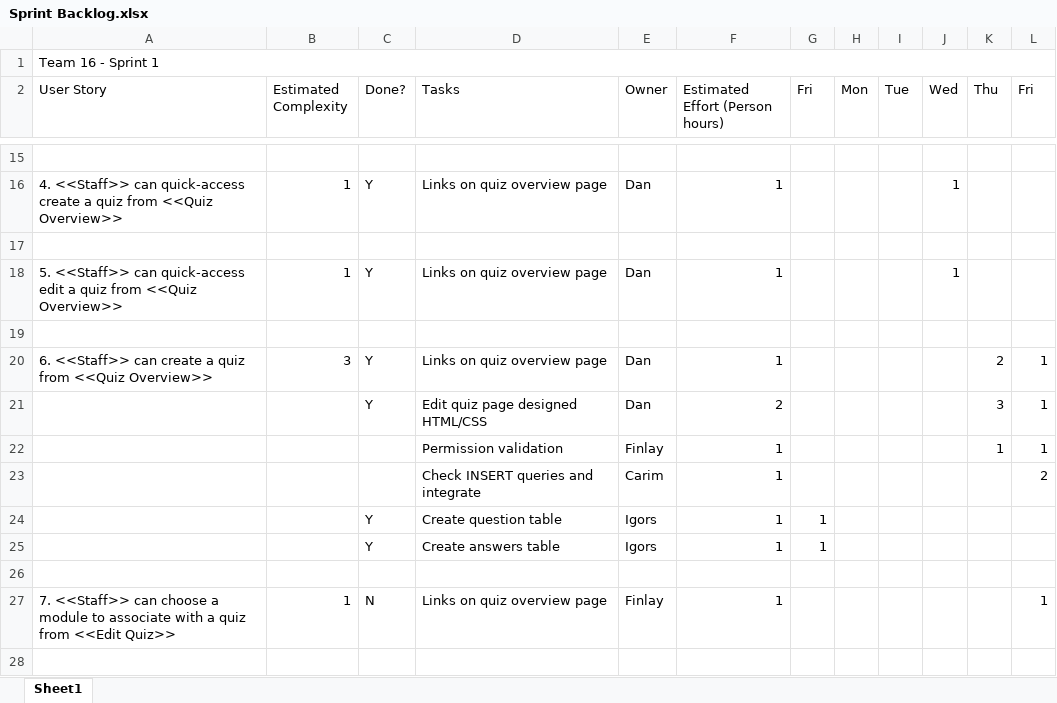
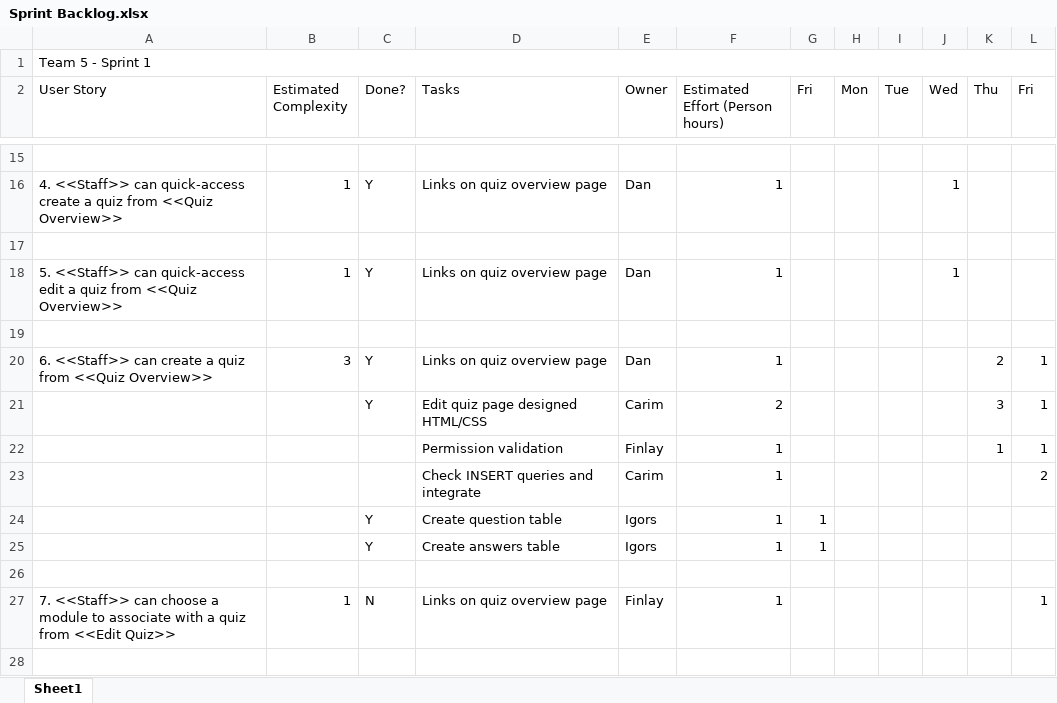
Before and after one commit to CarimA/AC31007-Team5, an Excel workbook: Sprint Backlog.xlsx, sheet Sheet1, drawn as a sheet; only a part is shown, gaps mark what is left out; values as stored, in another font and other column widths than the file's, no cell formats; charts and pictures not drawn; the diff covers the shown part only; the diff names each change by its address in the sheet, - before the commit and + after, or states it on an @@ line.

Commit message:
Sprint and product backlog update

```diff
--- a/Sprint Backlog.xlsx (sheet Sheet1)
+++ b/Sprint Backlog.xlsx (sheet Sheet1)
-A1 (User Story): Team 16 - Sprint 1
+A1 (User Story): Team 5 - Sprint 1
-E21 (Owner): Dan
+E21 (Owner): Carim
```
Also changed, not shown: 13 edited cells elsewhere in this sheet, cell formats, charts or pictures, 1 other file.
